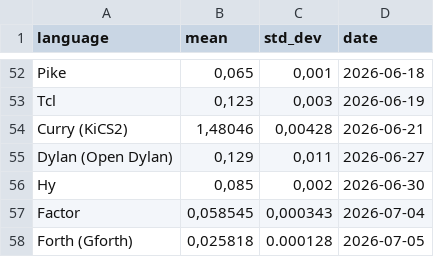
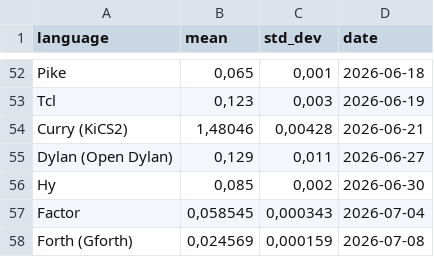
Before and after one commit to practicalcomputerscience/MicrobenchmarkGPHLlanguages, a CSV file: 02 - execution times/programming_languages_exe_speeds.csv, drawn as a sheet; only a part is shown, gaps mark what is left out.

Commit message:
Add files via upload

```diff
--- a/02 - execution times/programming_languages_exe_speeds.csv
+++ b/02 - execution times/programming_languages_exe_speeds.csv
@@ -57,2 +57,2 @@ Hy;0,085;0,002;2026-06-30
 Factor;0,058545;0,000343;2026-07-04
-Forth (Gforth);0,025818;0.000128;2026-07-05
+Forth (Gforth);0,024569;0,000159;2026-07-08
```
